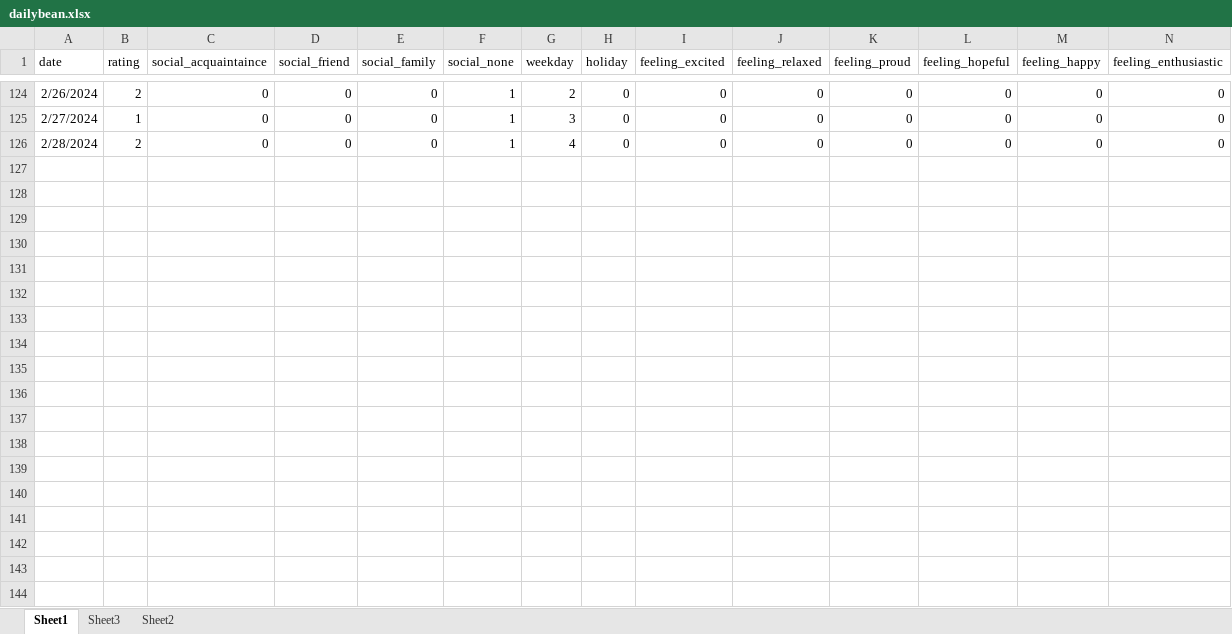
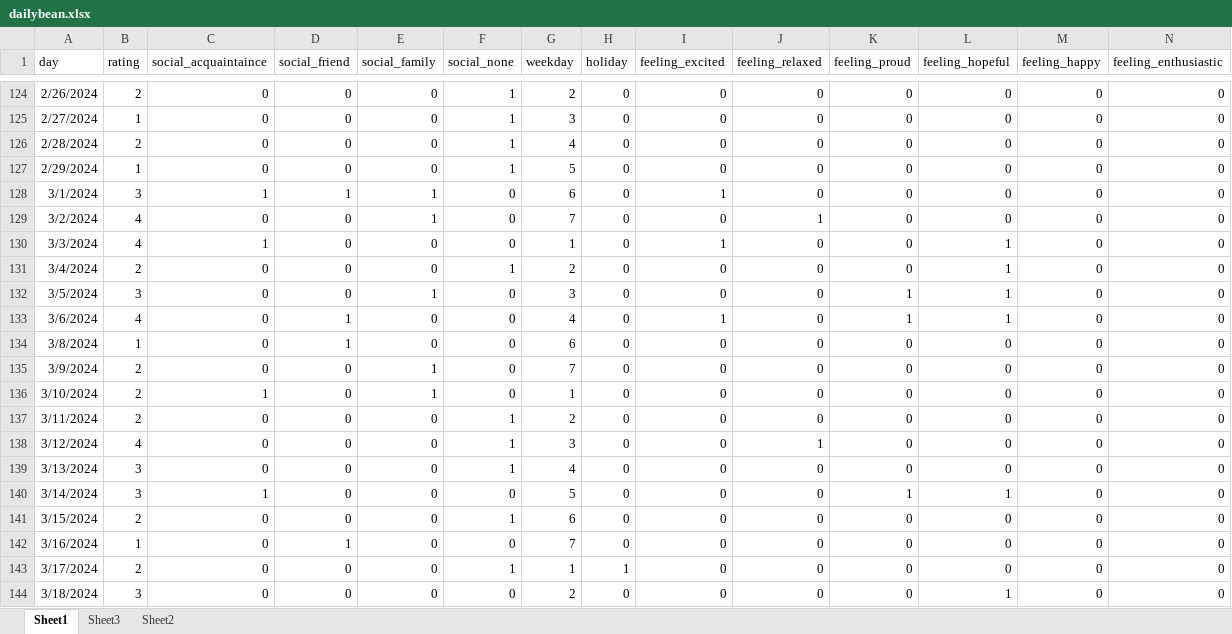
Before and after one commit to McCartneyAC/everyday_life, an Excel workbook: daily_mood/dailybean.xlsx, sheet Sheet1, drawn as a sheet; only a part is shown, gaps mark what is left out; values as stored, in another font and other column widths than the file's, no borders; rows hold the shown columns only; the diff covers the shown part only; the diff names each change by its address in the sheet, - before the commit and + after, or states it on an @@ line.

```diff
--- a/daily_mood/dailybean.xlsx (sheet Sheet1)
+++ b/daily_mood/dailybean.xlsx (sheet Sheet1)
-A1: date
+A1: day
+row 127: 2/29/2024 | 1 | 0 | 0 | 0 | 1 | 5 | 0 | 0 | 0 | 0 | 0 | 0 | 0
+row 128: 3/1/2024 | 3 | 1 | 1 | 1 | 0 | 6 | 0 | 1 | 0 | 0 | 0 | 0 | 0
+row 129: 3/2/2024 | 4 | 0 | 0 | 1 | 0 | 7 | 0 | 0 | 1 | 0 | 0 | 0 | 0
+row 130: 3/3/2024 | 4 | 1 | 0 | 0 | 0 | 1 | 0 | 1 | 0 | 0 | 1 | 0 | 0
+row 131: 3/4/2024 | 2 | 0 | 0 | 0 | 1 | 2 | 0 | 0 | 0 | 0 | 1 | 0 | 0
+row 132: 3/5/2024 | 3 | 0 | 0 | 1 | 0 | 3 | 0 | 0 | 0 | 1 | 1 | 0 | 0
+row 133: 3/6/2024 | 4 | 0 | 1 | 0 | 0 | 4 | 0 | 1 | 0 | 1 | 1 | 0 | 0
+row 134: 3/8/2024 | 1 | 0 | 1 | 0 | 0 | 6 | 0 | 0 | 0 | 0 | 0 | 0 | 0
+row 135: 3/9/2024 | 2 | 0 | 0 | 1 | 0 | 7 | 0 | 0 | 0 | 0 | 0 | 0 | 0
+row 136: 3/10/2024 | 2 | 1 | 0 | 1 | 0 | 1 | 0 | 0 | 0 | 0 | 0 | 0 | 0
+row 137: 3/11/2024 | 2 | 0 | 0 | 0 | 1 | 2 | 0 | 0 | 0 | 0 | 0 | 0 | 0
+row 138: 3/12/2024 | 4 | 0 | 0 | 0 | 1 | 3 | 0 | 0 | 1 | 0 | 0 | 0 | 0
+row 139: 3/13/2024 | 3 | 0 | 0 | 0 | 1 | 4 | 0 | 0 | 0 | 0 | 0 | 0 | 0
+row 140: 3/14/2024 | 3 | 1 | 0 | 0 | 0 | 5 | 0 | 0 | 0 | 1 | 1 | 0 | 0
+row 141: 3/15/2024 | 2 | 0 | 0 | 0 | 1 | 6 | 0 | 0 | 0 | 0 | 0 | 0 | 0
+row 142: 3/16/2024 | 1 | 0 | 1 | 0 | 0 | 7 | 0 | 0 | 0 | 0 | 0 | 0 | 0
+row 143: 3/17/2024 | 2 | 0 | 0 | 0 | 1 | 1 | 1 | 0 | 0 | 0 | 0 | 0 | 0
+row 144: 3/18/2024 | 3 | 0 | 0 | 0 | 0 | 2 | 0 | 0 | 0 | 0 | 1 | 0 | 0
```
Also changed, not shown: 35 added rows elsewhere in this sheet, 1 other file.
